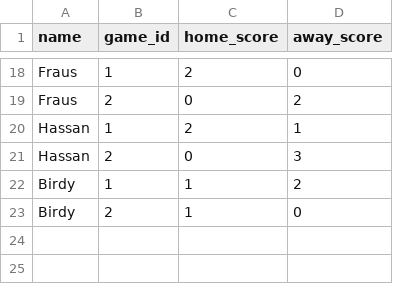
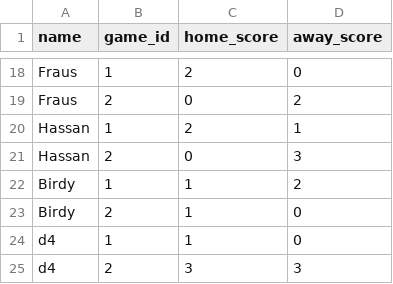
Before and after one commit to dhruv-tailor/worldcup-predictions, a CSV file: src/data/predictions.csv, drawn as a sheet; only a part is shown, gaps mark what is left out; the diff names each change by its address in the sheet, - before the commit and + after, or states it on an @@ line.

Commit message:
Add scoring systems, docs, and score chart
Introduce a complete scoring subsystem and documentation. Adds a new scoring/ directory with multiple scoring implementations (tedClassic, tedPlus, gamblers, ladder, hotStreak, equalAggregate, weightedAggregate) plus shared helpers and an index barrel; removes the old src/utils/scoring.ts. Add ScoreChart.tsx for per-player score visualization and docs.html with full project and scoring system documentation. Update UI and plumbing to support dynamic scoring categories (App.tsx, GameCard.tsx, Leaderboard.tsx, ScoringSelector.tsx), adjust types and parsing (types.ts, parseData.ts), and update package.json to include Recharts. Also make small style and data tweaks (App.css, index.css, predictions.csv).

```diff
--- a/src/data/predictions.csv
+++ b/src/data/predictions.csv
+row 24: d4 | 1 | 1 | 0
+row 25: d4 | 2 | 3 | 3
```
Also changed, not shown: 22 other files.
